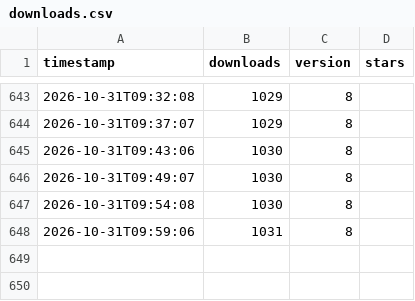
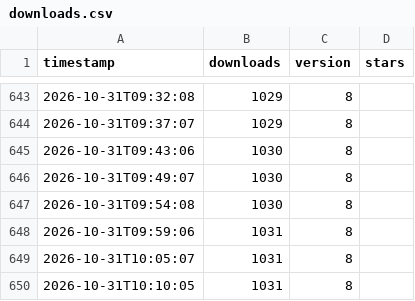
Before and after one commit to NB-Group/Nonlinear-animation-is-all-you-need, a CSV file: data/downloads.csv, drawn as a sheet; only a part is shown, gaps mark what is left out; the diff names each change by its address in the sheet, - before the commit and + after, or states it on an @@ line.

```diff
--- a/data/downloads.csv
+++ b/data/downloads.csv
+row 649: 2026-10-31T10:05:07 | 1031 | 8
+row 650: 2026-10-31T10:10:05 | 1031 | 8
```
Also changed, not shown: 1 other file.
